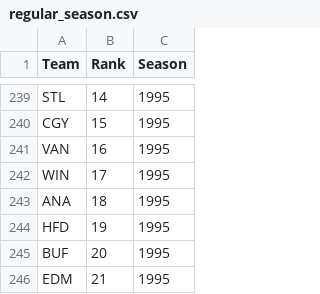
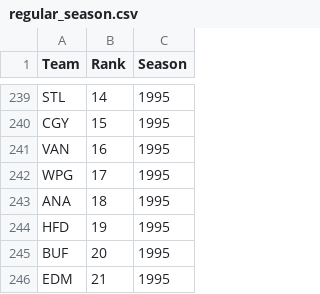
Before and after one commit to lwadya/nhl_presidents_trophy_curse, a CSV file: data/regular_season.csv, drawn as a sheet; only a part is shown, gaps mark what is left out; the diff covers the shown part only.

```diff
--- a/data/regular_season.csv
+++ b/data/regular_season.csv
@@ -241,3 +241,3 @@ CGY,15,1995
 VAN,16,1995
-WIN,17,1995
+WPG,17,1995
 ANA,18,1995
```
Also changed, not shown: 10 edited cells elsewhere in this file, data/playoffs.csv, 4 other files.
